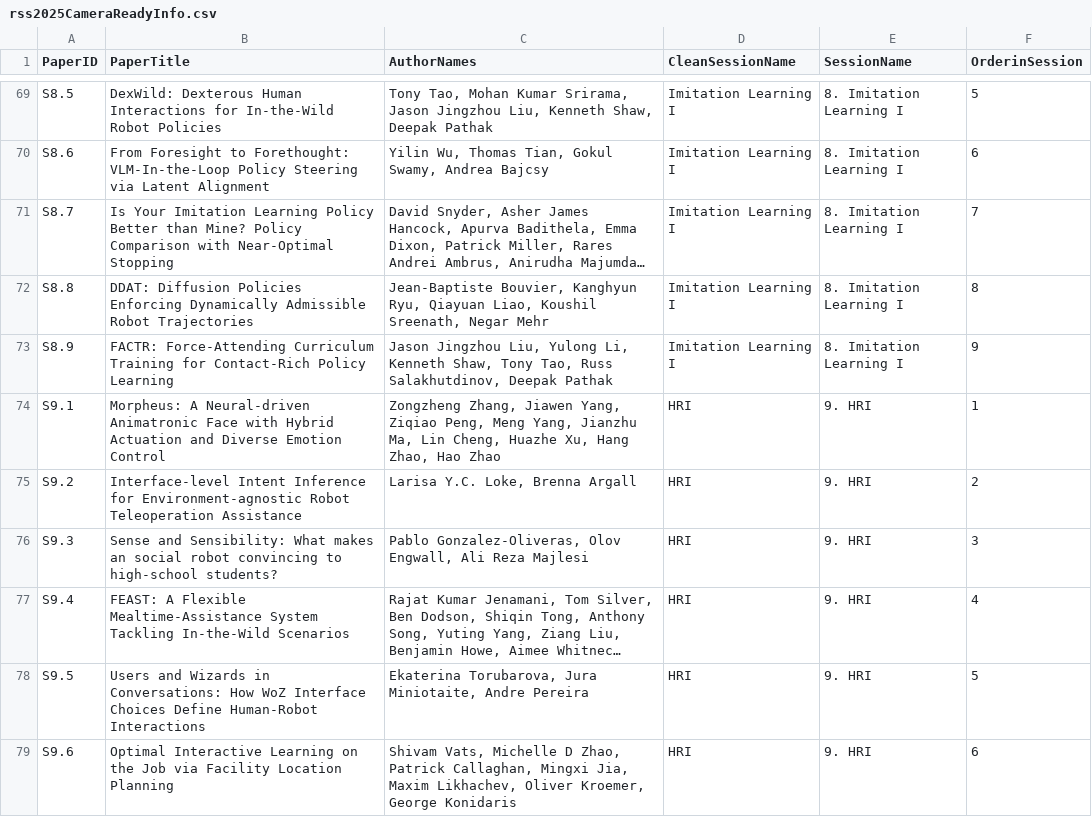
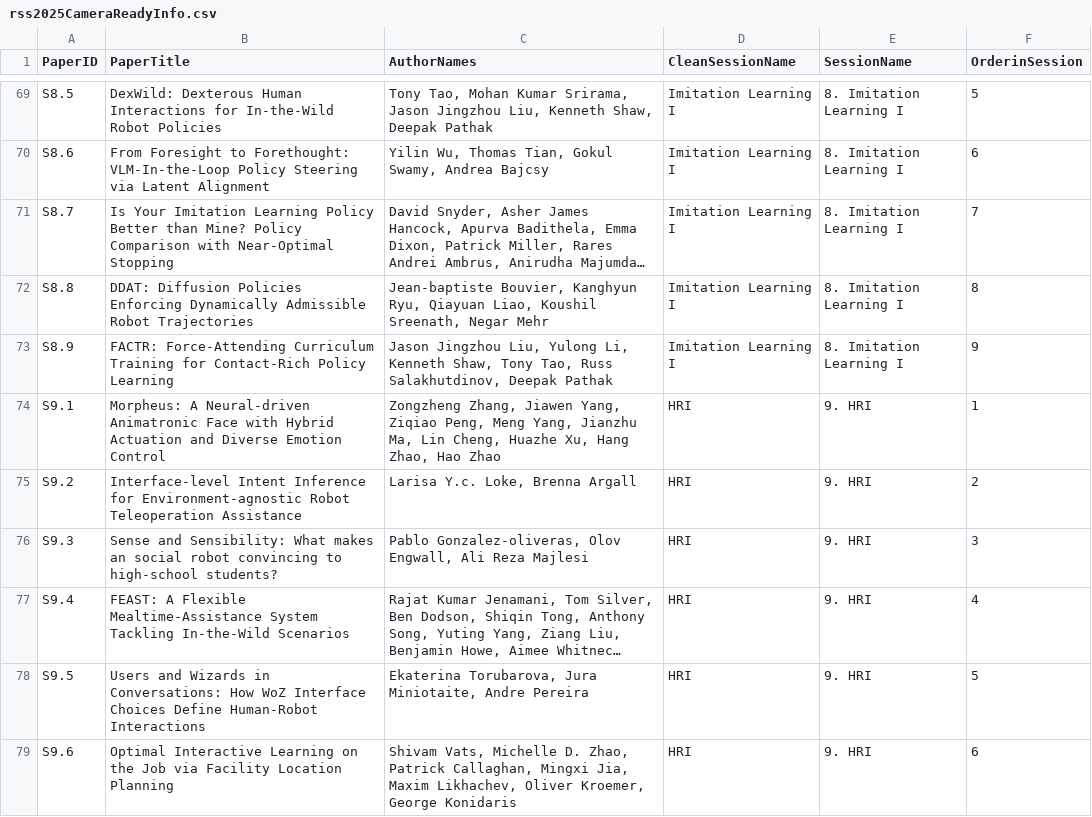
Before and after one commit to rss2025/rss2025.github.io, a CSV file: _data/rss2025CameraReadyInfo.csv, drawn as a sheet; only a part is shown, gaps mark what is left out; long unchanged cells end in …; the diff covers the shown part only; the diff names each change by its address in the sheet, - before the commit and + after, or states it on an @@ line.

```diff
--- a/_data/rss2025CameraReadyInfo.csv
+++ b/_data/rss2025CameraReadyInfo.csv
-C72 (AuthorNames): Jean-Baptiste Bouvier, Kanghyun…
+C72 (AuthorNames): Jean-baptiste Bouvier, Kanghyun…
-C75 (AuthorNames): Larisa Y.C. Loke, Brenna Argall
+C75 (AuthorNames): Larisa Y.c. Loke, Brenna Argall
-C76 (AuthorNames): Pablo Gonzalez-Oliveras, Olov Engwall,…
+C76 (AuthorNames): Pablo Gonzalez-oliveras, Olov Engwall,…
-C79 (AuthorNames): …Vats, Michelle D Zhao, Patrick…
+C79 (AuthorNames): …Vats, Michelle D. Zhao, Patrick…
```
Also changed, not shown: 44 edited cells elsewhere in this file, 3 other files.
